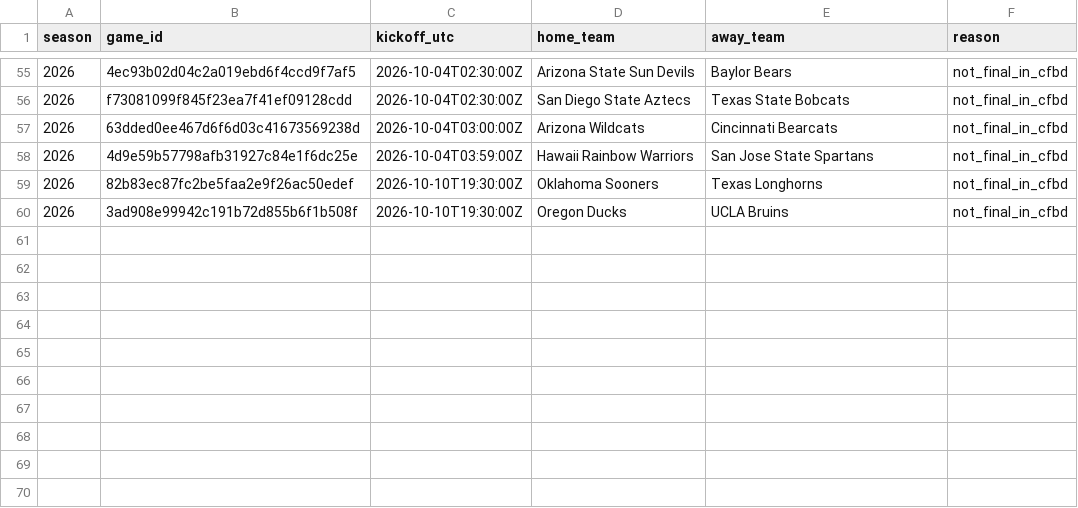
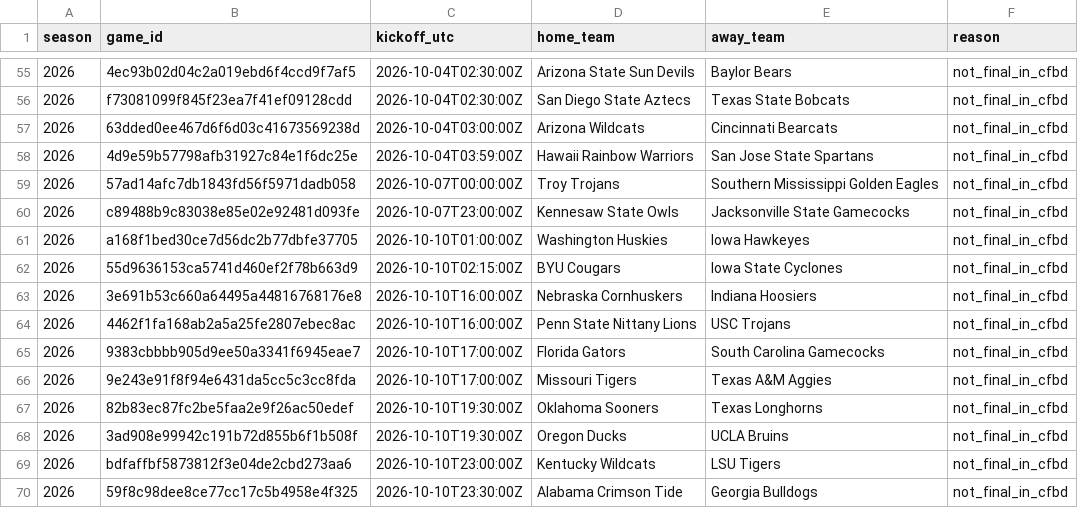
Before and after one commit to JarzCFB/codi-cfb-dashboard, a CSV file: reports/ungraded_games.csv, drawn as a sheet; only a part is shown, gaps mark what is left out; the diff names each change by its address in the sheet, - before the commit and + after, or states it on an @@ line.

```diff
--- a/reports/ungraded_games.csv
+++ b/reports/ungraded_games.csv
+row 59: 2026 | 57ad14afc7db1843fd56f5971dadb058 | 2026-10-07T00:00:00Z | Troy Trojans | Southern Mississippi Golden Eagles | not_final_in_cfbd
+row 60: 2026 | c89488b9c83038e85e02e92481d093fe | 2026-10-07T23:00:00Z | Kennesaw State Owls | Jacksonville State Gamecocks | not_final_in_cfbd
+row 61: 2026 | a168f1bed30ce7d56dc2b77dbfe37705 | 2026-10-10T01:00:00Z | Washington Huskies | Iowa Hawkeyes | not_final_in_cfbd
+row 62: 2026 | 55d9636153ca5741d460ef2f78b663d9 | 2026-10-10T02:15:00Z | BYU Cougars | Iowa State Cyclones | not_final_in_cfbd
+row 63: 2026 | 3e691b53c660a64495a44816768176e8 | 2026-10-10T16:00:00Z | Nebraska Cornhuskers | Indiana Hoosiers | not_final_in_cfbd
+row 64: 2026 | 4462f1fa168ab2a5a25fe2807ebec8ac | 2026-10-10T16:00:00Z | Penn State Nittany Lions | USC Trojans | not_final_in_cfbd
+row 65: 2026 | 9383cbbbb905d9ee50a3341f6945eae7 | 2026-10-10T17:00:00Z | Florida Gators | South Carolina Gamecocks | not_final_in_cfbd
+row 66: 2026 | 9e243e91f8f94e6431da5cc5c3cc8fda | 2026-10-10T17:00:00Z | Missouri Tigers | Texas A&M Aggies | not_final_in_cfbd
+row 69: 2026 | bdfaffbf5873812f3e04de2cbd273aa6 | 2026-10-10T23:00:00Z | Kentucky Wildcats | LSU Tigers | not_final_in_cfbd
+row 70: 2026 | 59f8c98dee8ce77cc17c5b4958e4f325 | 2026-10-10T23:30:00Z | Alabama Crimson Tide | Georgia Bulldogs | not_final_in_cfbd
```
Also changed, not shown: reports/division_review.csv, 1 other file.
